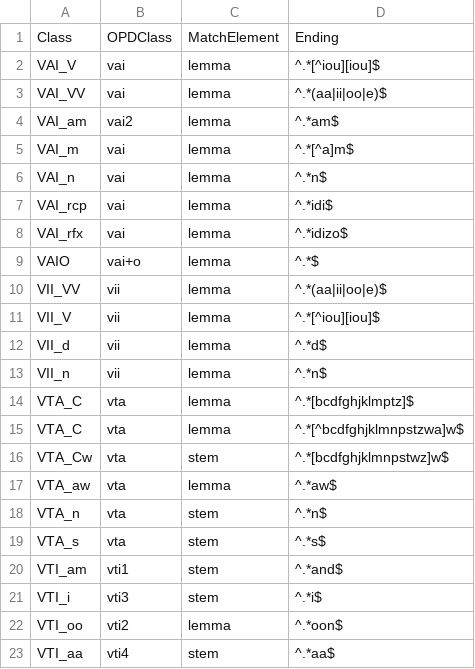
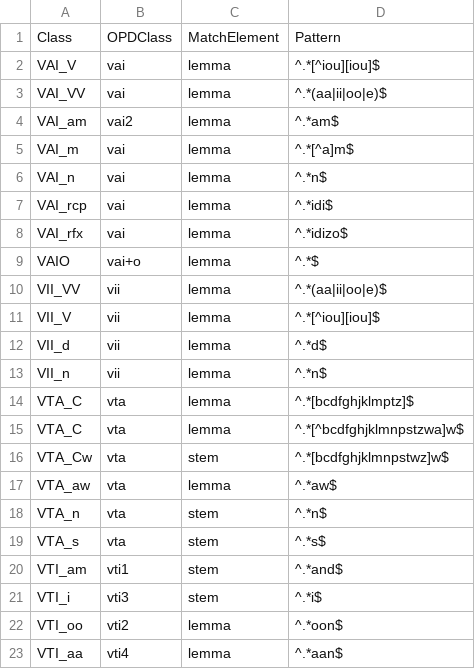
Before and after one commit to ELF-Lab/OjibweMorph, a CSV file: Database/VERBS_paradigm_map.csv, drawn as a sheet.

Commit message:
Naming and small fix to pattern

```diff
--- a/Database/VERBS_paradigm_map.csv
+++ b/Database/VERBS_paradigm_map.csv
@@ -1,2 +1,2 @@
-Class,OPDClass,MatchElement,Ending
+Class,OPDClass,MatchElement,Pattern
 VAI_V,vai,lemma,"^.*[^iou][iou]$"
@@ -22,2 +22,2 @@ VTI_i,vti3,stem,"^.*i$"
 VTI_oo,vti2,lemma,"^.*oon$"
-VTI_aa,vti4,stem,"^.*aa$"
+VTI_aa,vti4,lemma,"^.*aan$"
```
